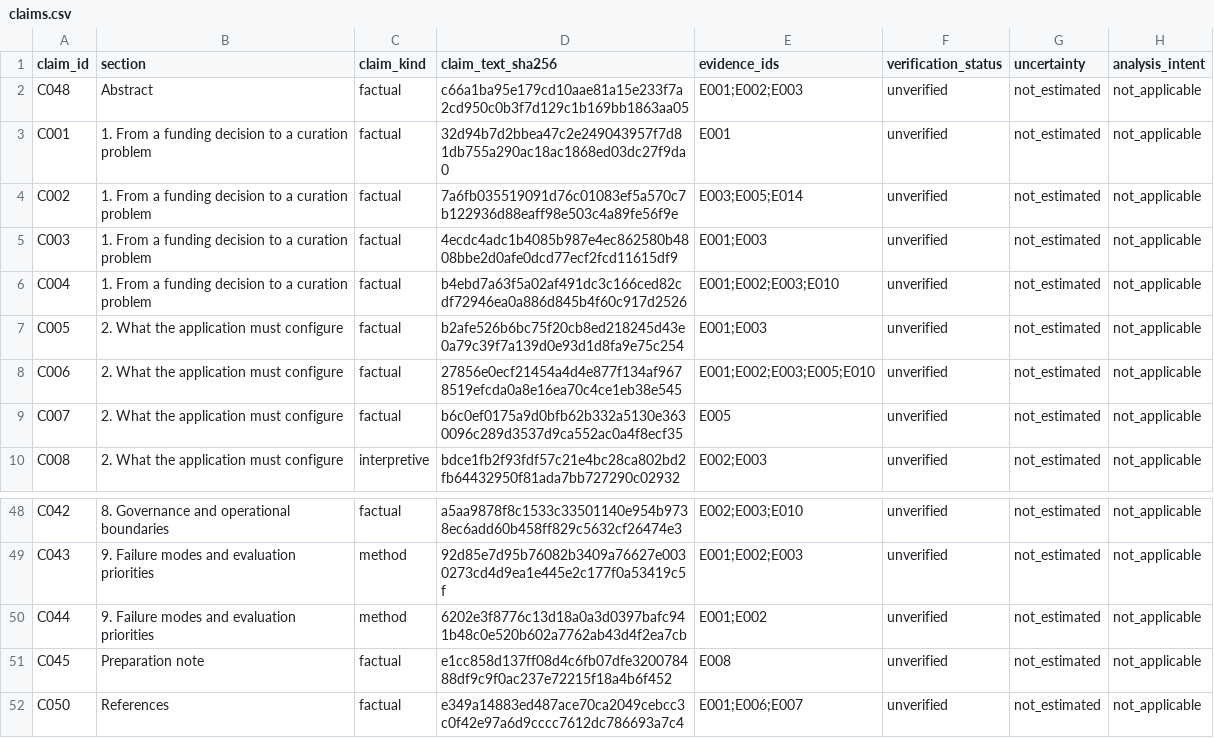
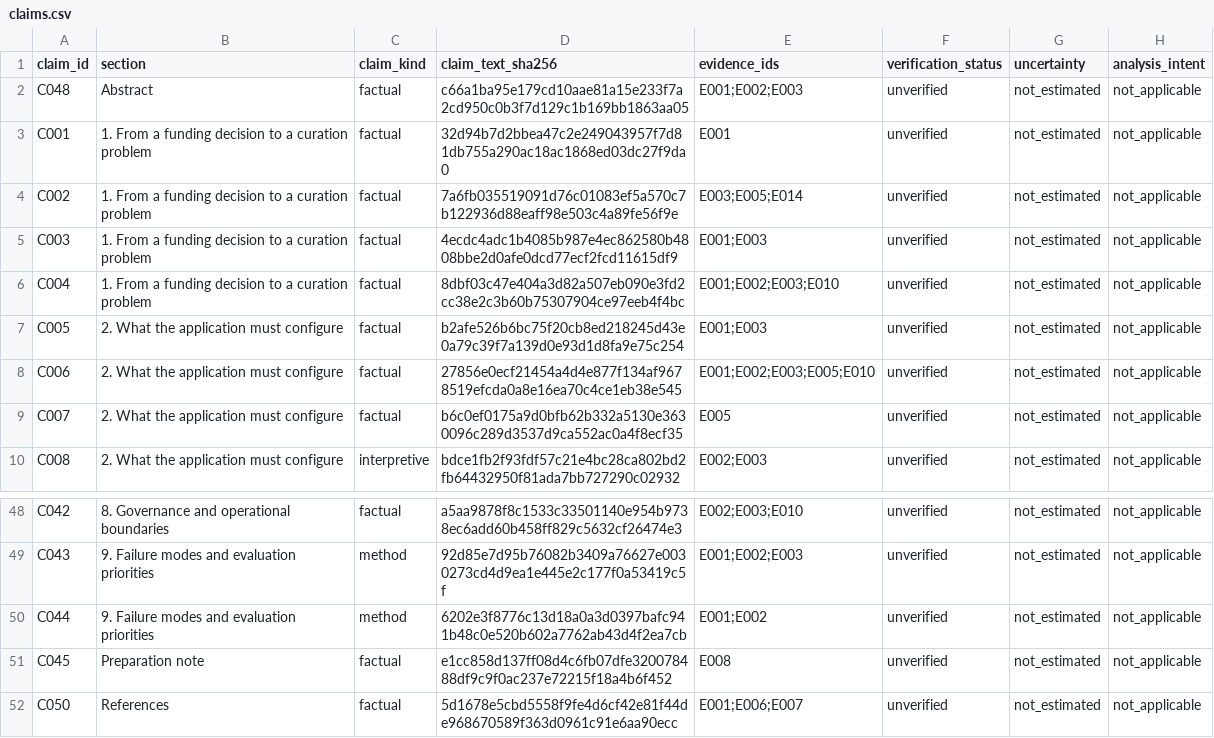
Before and after one commit to 0xferit/manuscript-decentralized-curation, a CSV file: projects/rpgf/companion-paper/claims.csv, drawn as a sheet; only a part is shown, gaps mark what is left out.

Commit message:
docs(companion): move the manuscript and source record to version 0.3.0
The retitle in #203 and the corrections merged since public-goods-v0.2.0 were
working-revision changes: the deposited preprint still carries the old title
and text. Cutting version 0.3.0 is what puts them on the companion's Zenodo
record.

- Front matter becomes version 0.3.0 dated 2026-11-20. The date is the
  intended deposit day; if the deposit happens on another day, the date here,
  in zenodo-metadata.json and in the verification record must move with it
  and the PDF must be rendered again.
- The two source-record links point at the public-goods-v0.3.0 tag the
  release creates, so claims C004 and C050 are rehashed under the register's
  rule; the other 49 reproduce unchanged.
- The source record states what version 0.3.0 changes and that it keeps the
  parent's version 1.3.0 as its source for shared rules. All fifteen parent
  excerpts still match that published source by line range and digest.
  Re-anchoring to parent 1.4.0 was not done: it would reword excerpts P14 and
  P15 and is a separate change; the companion's claims drawn from them still
  hold there.
- The archival excerpts name the paper by its new title, which #203 left for
  this version.
- The website's "published preprint source snapshot" link pointed at
  public-goods-v0.1.0 although 0.2.0 was the published version; it now points
  at the 0.3.0 tag. The link resolves once that tag is pushed.

```diff
--- a/projects/rpgf/companion-paper/claims.csv
+++ b/projects/rpgf/companion-paper/claims.csv
@@ -5,3 +5,3 @@ C002,1. From a funding decision to a curation problem,factual,7a6fb035519091d76c
 C003,1. From a funding decision to a curation problem,factual,4ecdc4adc1b4085b987e4ec862580b4808bbe2d0afe0dcd77ecf2fcd11615df9,E001;E003,unverified,not_estimated,not_applicable
-C004,1. From a funding decision to a curation problem,factual,b4ebd7a63f5a02af491dc3c166ced82cdf72946ea0a886d845b4f60c917d2526,E001;E002;E003;E010,unverified,not_estimated,not_applicable
+C004,1. From a funding decision to a curation problem,factual,8dbf03c47e404a3d82a507eb090e3fd2cc38e2c3b60b75307904ce97eeb4f4bc,E001;E002;E003;E010,unverified,not_estimated,not_applicable
 C005,2. What the application must configure,factual,b2afe526b6bc75f20cb8ed218245d43e0a79c39f7a139d0e93d1d8fa9e75c254,E001;E003,unverified,not_estimated,not_applicable
@@ -51,2 +51,2 @@ C044,9. Failure modes and evaluation priorities,method,6202e3f8776c13d18a0a3d039
 C045,Preparation note,factual,e1cc858d137ff08d4c6fb07dfe320078488df9c9f0ac237e72215f18a4b6f452,E008,unverified,not_estimated,not_applicable
-C050,References,factual,e349a14883ed487ace70ca2049cebcc3c0f42e97a6d9cccc7612dc786693a7c4,E001;E006;E007,unverified,not_estimated,not_applicable
+C050,References,factual,5d1678e5cbd5558f9fe4d6cf42e81f44de968670589f363d0961c91e6aa90ecc,E001;E006;E007,unverified,not_estimated,not_applicable
```
Also changed, not shown: 4 other files.
